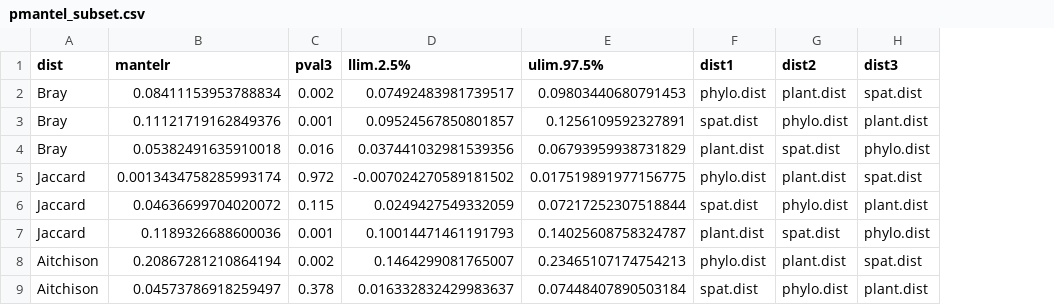
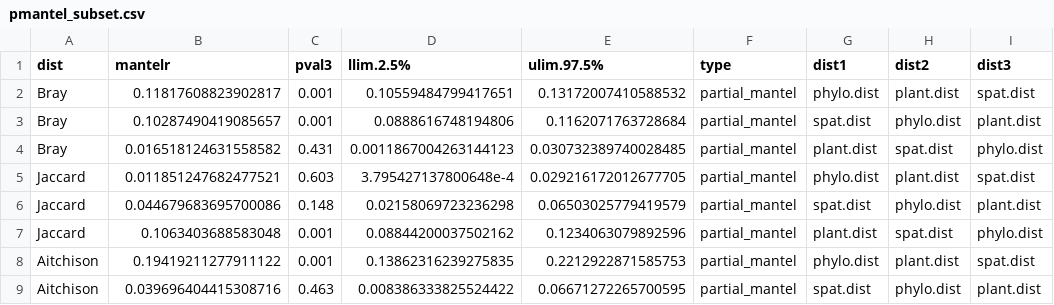
Before and after one commit to alexpiper/Psyllid_microbiome, a CSV file: output/phylosymbiosis/pmantel_subset.csv, drawn as a sheet; only a part is shown; the diff covers the shown part only; the diff names each change by its address in the sheet, - before the commit and + after, or states it on an @@ line.

```diff
--- a/output/phylosymbiosis/pmantel_subset.csv
+++ b/output/phylosymbiosis/pmantel_subset.csv
+column F (type), rows 2-9: all partial_mantel
-B2 (mantelr): 0.08411153953788834
+B2 (mantelr): 0.11817608823902817
-C2 (pval3): 0.002
+C2 (pval3): 0.001
-D2 (llim.2.5%): 0.07492483981739517
+D2 (llim.2.5%): 0.10559484799417651
-E2 (ulim.97.5%): 0.09803440680791453
+E2 (ulim.97.5%): 0.13172007410588532
-B3 (mantelr): 0.11121719162849376
+B3 (mantelr): 0.10287490419085657
-D3 (llim.2.5%): 0.09524567850801857
+D3 (llim.2.5%): 0.0888616748194806
-E3 (ulim.97.5%): 0.1256109592327891
+E3 (ulim.97.5%): 0.1162071763728684
-B4 (mantelr): 0.05382491635910018
+B4 (mantelr): 0.016518124631558582
-C4 (pval3): 0.016
+C4 (pval3): 0.431
-D4 (llim.2.5%): 0.037441032981539356
+D4 (llim.2.5%): 0.0011867004263144123
-E4 (ulim.97.5%): 0.06793959938731829
+E4 (ulim.97.5%): 0.030732389740028485
-B5 (mantelr): 0.0013434758285993174
+B5 (mantelr): 0.011851247682477521
-C5 (pval3): 0.972
+C5 (pval3): 0.603
-D5 (llim.2.5%): -0.007024270589181502
+D5 (llim.2.5%): 3.795427137800648e-4
-E5 (ulim.97.5%): 0.017519891977156775
+E5 (ulim.97.5%): 0.029216172012677705
-B6 (mantelr): 0.04636699704020072
+B6 (mantelr): 0.044679683695700086
-C6 (pval3): 0.115
+C6 (pval3): 0.148
-D6 (llim.2.5%): 0.0249427549332059
+D6 (llim.2.5%): 0.02158069723236298
-E6 (ulim.97.5%): 0.07217252307518844
+E6 (ulim.97.5%): 0.06503025779419579
-B7 (mantelr): 0.1189326688600036
+B7 (mantelr): 0.1063403688583048
-D7 (llim.2.5%): 0.10014471461191793
+D7 (llim.2.5%): 0.08844200037502162
-E7 (ulim.97.5%): 0.14025608758324787
+E7 (ulim.97.5%): 0.1234063079892596
-B8 (mantelr): 0.20867281210864194
+B8 (mantelr): 0.19419211277911122
-C8 (pval3): 0.002
+C8 (pval3): 0.001
-D8 (llim.2.5%): 0.1464299081765007
+D8 (llim.2.5%): 0.13862316239275835
-E8 (ulim.97.5%): 0.23465107174754213
+E8 (ulim.97.5%): 0.2212922871585753
-B9 (mantelr): 0.04573786918259497
+B9 (mantelr): 0.039696404415308716
-C9 (pval3): 0.378
+C9 (pval3): 0.463
-D9 (llim.2.5%): 0.016332832429983637
+D9 (llim.2.5%): 0.008386333825524422
-E9 (ulim.97.5%): 0.07448407890503184
+E9 (ulim.97.5%): 0.06671272265700595
```
Also changed, not shown: 27 edited cells elsewhere in this file, output/cophylogeny/psyllid_carsonella/carsonella_weights.csv, output/cophylogeny/psyllid_carsonella/psyllid_carsonella_links.csv, 34 other files.
